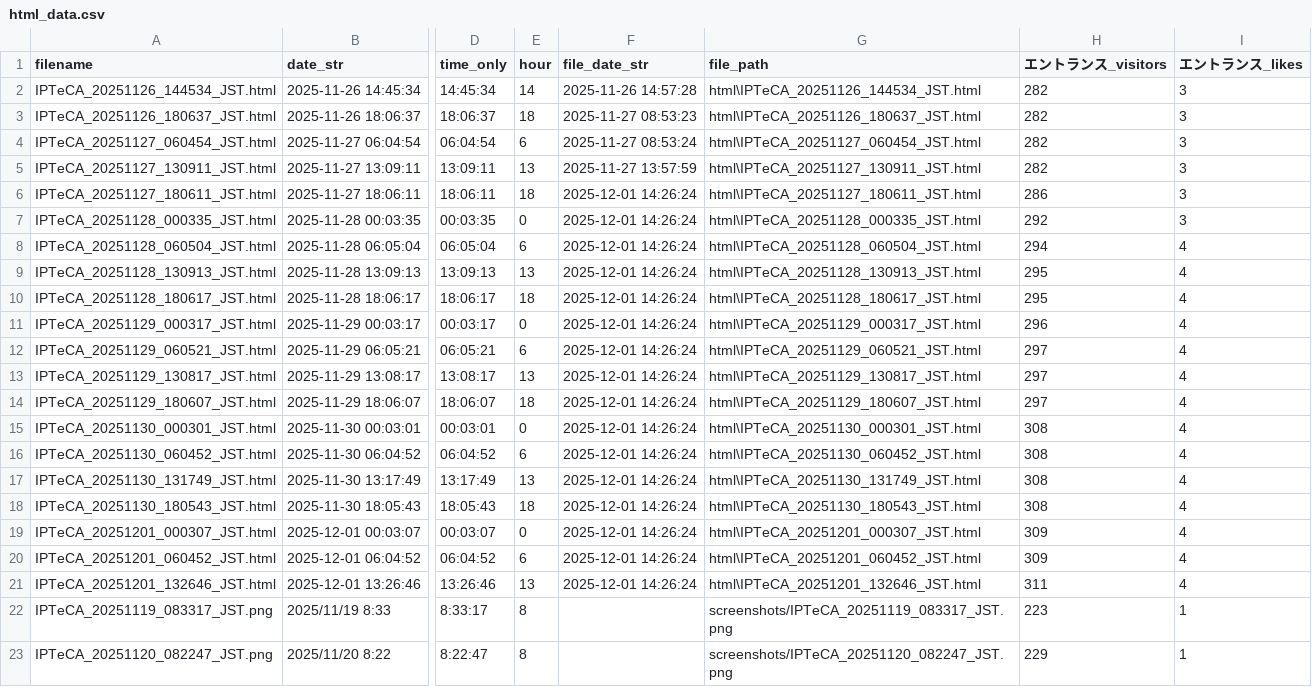
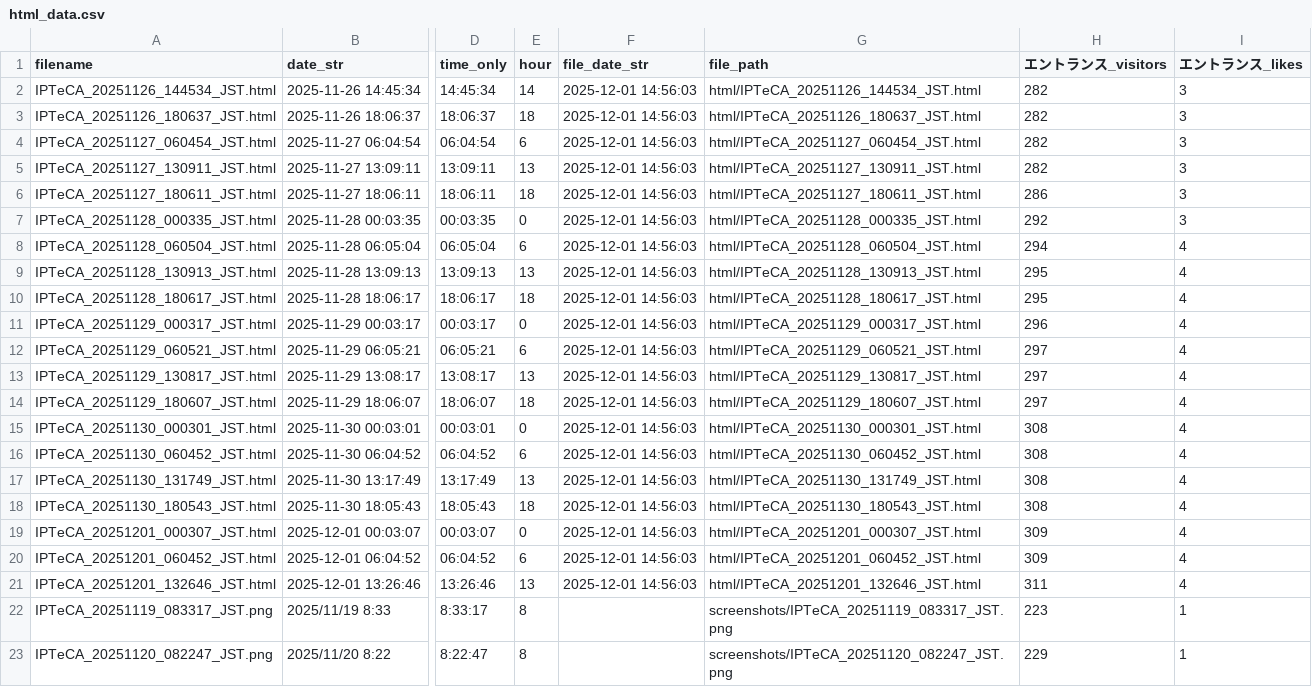
Before and after one commit to sassa4771/cluster-ipteca-screenshot-bot, a CSV file: graphs/html_data.csv, drawn as a sheet; only a part is shown, gaps mark what is left out; the diff names each change by its address in the sheet, - before the commit and + after, or states it on an @@ line.

```diff
--- a/graphs/html_data.csv
+++ b/graphs/html_data.csv
-F2 (file_date_str): 2025-11-26 14:57:28
+F2 (file_date_str): 2025-12-01 14:56:03
-G2 (file_path): html\IPTeCA_20251126_144534_JST.html
+G2 (file_path): html/IPTeCA_20251126_144534_JST.html
-F3 (file_date_str): 2025-11-27 08:53:23
+F3 (file_date_str): 2025-12-01 14:56:03
-G3 (file_path): html\IPTeCA_20251126_180637_JST.html
+G3 (file_path): html/IPTeCA_20251126_180637_JST.html
-F4 (file_date_str): 2025-11-27 08:53:24
+F4 (file_date_str): 2025-12-01 14:56:03
-G4 (file_path): html\IPTeCA_20251127_060454_JST.html
+G4 (file_path): html/IPTeCA_20251127_060454_JST.html
-F5 (file_date_str): 2025-11-27 13:57:59
+F5 (file_date_str): 2025-12-01 14:56:03
-G5 (file_path): html\IPTeCA_20251127_130911_JST.html
+G5 (file_path): html/IPTeCA_20251127_130911_JST.html
-F6:F21 (file_date_str): 2025-12-01 14:26:24
+F6:F21 (file_date_str): 2025-12-01 14:56:03
-G6 (file_path): html\IPTeCA_20251127_180611_JST.html
+G6 (file_path): html/IPTeCA_20251127_180611_JST.html
-G7 (file_path): html\IPTeCA_20251128_000335_JST.html
+G7 (file_path): html/IPTeCA_20251128_000335_JST.html
-G8 (file_path): html\IPTeCA_20251128_060504_JST.html
+G8 (file_path): html/IPTeCA_20251128_060504_JST.html
-G9 (file_path): html\IPTeCA_20251128_130913_JST.html
+G9 (file_path): html/IPTeCA_20251128_130913_JST.html
-G10 (file_path): html\IPTeCA_20251128_180617_JST.html
+G10 (file_path): html/IPTeCA_20251128_180617_JST.html
-G11 (file_path): html\IPTeCA_20251129_000317_JST.html
+G11 (file_path): html/IPTeCA_20251129_000317_JST.html
-G12 (file_path): html\IPTeCA_20251129_060521_JST.html
+G12 (file_path): html/IPTeCA_20251129_060521_JST.html
-G13 (file_path): html\IPTeCA_20251129_130817_JST.html
+G13 (file_path): html/IPTeCA_20251129_130817_JST.html
-G14 (file_path): html\IPTeCA_20251129_180607_JST.html
+G14 (file_path): html/IPTeCA_20251129_180607_JST.html
-G15 (file_path): html\IPTeCA_20251130_000301_JST.html
+G15 (file_path): html/IPTeCA_20251130_000301_JST.html
-G16 (file_path): html\IPTeCA_20251130_060452_JST.html
+G16 (file_path): html/IPTeCA_20251130_060452_JST.html
-G17 (file_path): html\IPTeCA_20251130_131749_JST.html
+G17 (file_path): html/IPTeCA_20251130_131749_JST.html
-G18 (file_path): html\IPTeCA_20251130_180543_JST.html
+G18 (file_path): html/IPTeCA_20251130_180543_JST.html
-G19 (file_path): html\IPTeCA_20251201_000307_JST.html
+G19 (file_path): html/IPTeCA_20251201_000307_JST.html
-G20 (file_path): html\IPTeCA_20251201_060452_JST.html
+G20 (file_path): html/IPTeCA_20251201_060452_JST.html
-G21 (file_path): html\IPTeCA_20251201_132646_JST.html
+G21 (file_path): html/IPTeCA_20251201_132646_JST.html
```
Also changed, not shown: 5 other files.
